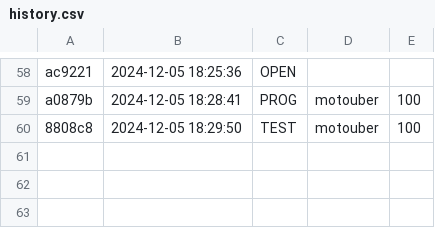
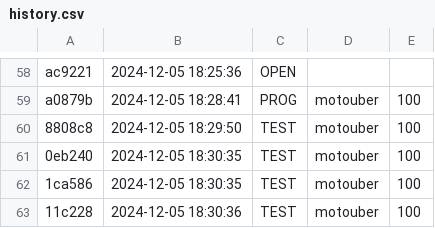
Before and after one commit to qxcode-course/prova-poo-2024-2-pedrohrd, a CSV file: prova/.tko/history.csv, drawn as a sheet; only a part is shown, gaps mark what is left out.

```diff
--- a/prova/.tko/history.csv
+++ b/prova/.tko/history.csv
@@ -60 +60,4 @@ a0879b,2024-12-05 18:28:41,PROG,motouber,100
 8808c8,2024-12-05 18:29:50,TEST,motouber,100
+0eb240,2024-12-05 18:30:35,TEST,motouber,100
+1ca586,2024-12-05 18:30:35,TEST,motouber,100
+11c228,2024-12-05 18:30:36,TEST,motouber,100
```
Also changed, not shown: prova/.tko/track/motouber/track.csv, 2 other files.
